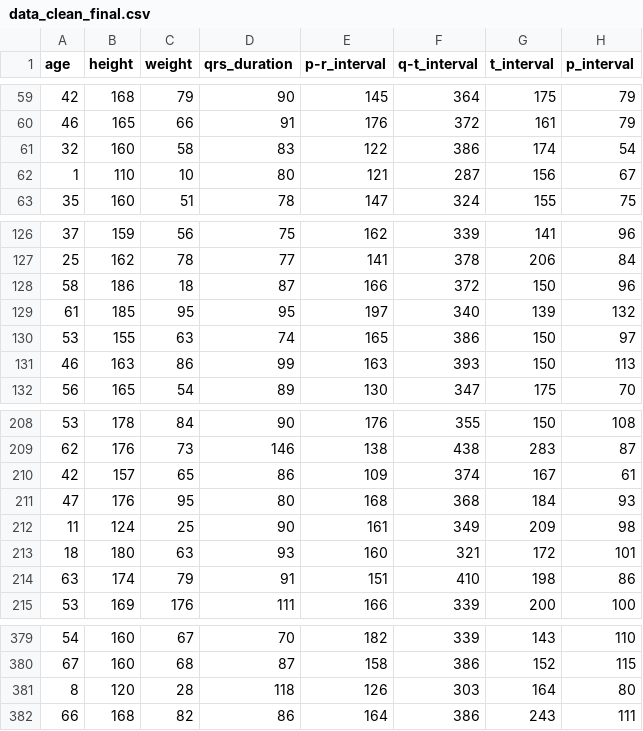
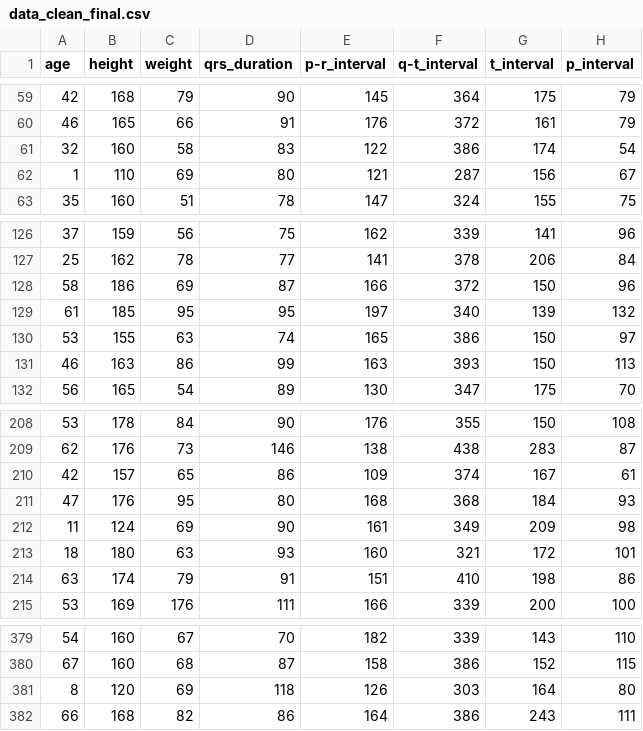
Before and after one commit to natalijastanic/Arrhythmia-prediction, a CSV file: data_clean_final.csv, drawn as a sheet; only a part is shown, gaps mark what is left out; the diff covers the shown part only; the diff names each change by its address in the sheet, - before the commit and + after, or states it on an @@ line.

```diff
--- a/data_clean_final.csv
+++ b/data_clean_final.csv
-C62 (weight): 10
+C62 (weight): 69
-C128 (weight): 18
+C128 (weight): 69
-C212 (weight): 25
+C212 (weight): 69
-C381 (weight): 28
+C381 (weight): 69
```
Also changed, not shown: 10 edited cells elsewhere in this file, 3 other files.
